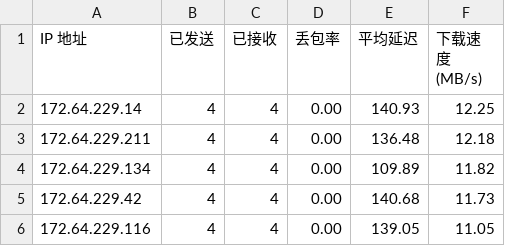
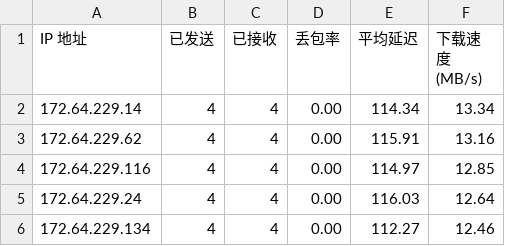
Before and after one commit to 164857430/My-CF-IPs, a CSV file: result.csv, drawn as a sheet.

```diff
--- a/result.csv
+++ b/result.csv
@@ -1,6 +1,6 @@
 IP 地址,已发送,已接收,丢包率,平均延迟,下载速度 (MB/s)
-172.64.229.14,4,4,0.00,140.93,12.25
-172.64.229.211,4,4,0.00,136.48,12.18
-172.64.229.134,4,4,0.00,109.89,11.82
-172.64.229.42,4,4,0.00,140.68,11.73
-172.64.229.116,4,4,0.00,139.05,11.05
+172.64.229.14,4,4,0.00,114.34,13.34
+172.64.229.62,4,4,0.00,115.91,13.16
+172.64.229.116,4,4,0.00,114.97,12.85
+172.64.229.24,4,4,0.00,116.03,12.64
+172.64.229.134,4,4,0.00,112.27,12.46
```
Also changed, not shown: 1 other file.
